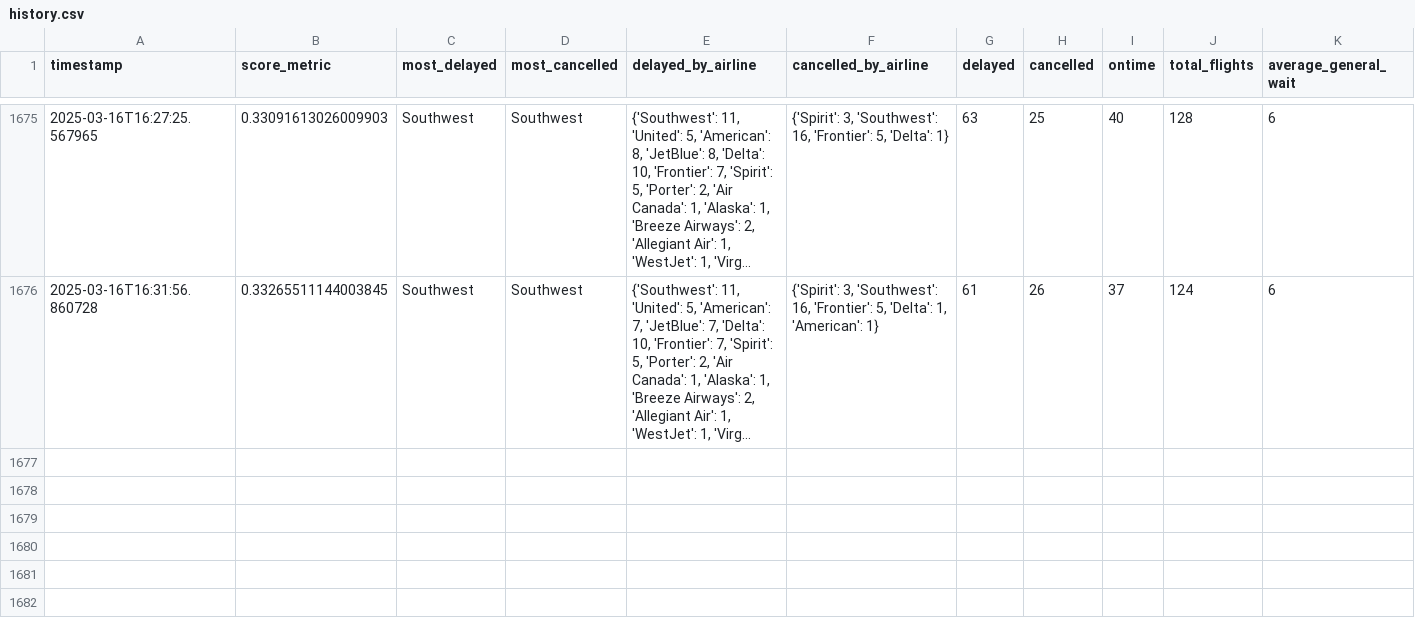
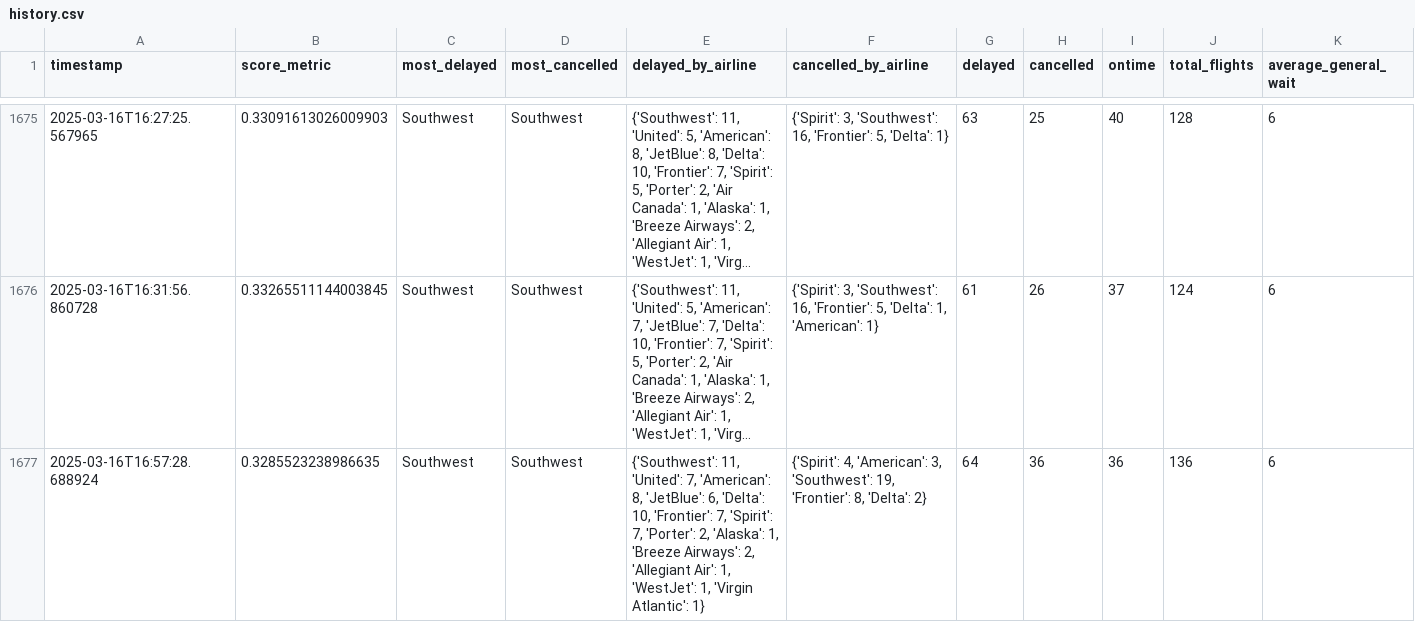
Before and after one commit to cruzdariel/how_is_mco_today, a CSV file: history.csv, drawn as a sheet; only a part is shown, gaps mark what is left out; long unchanged cells end in …; rows hold the shown columns only; the diff names each change by its address in the sheet, - before the commit and + after, or states it on an @@ line.

Commit message:
Auto-update CSV

```diff
--- a/history.csv
+++ b/history.csv
+row 1677: 2025-03-16T16:57:28.688924 | 0.3285523238986635 | Southwest | Southwest | {'Southwest': 11, 'United': 7, 'American': 8, 'JetBlue': 6, 'Delta': 10, 'Frontier': 7, 'Spirit': 7, 'Porter': 2, 'Alaska': 1, 'Breeze Airways': 2, 'Allegiant Air': 1, 'WestJet': 1, 'Virgin Atlantic': 1} | {'Spirit': 4, 'American': 3, 'Southwest': 19, 'Frontier': 8, 'Delta': 2} | 64 | 36 | 36 | 136 | 6
```
